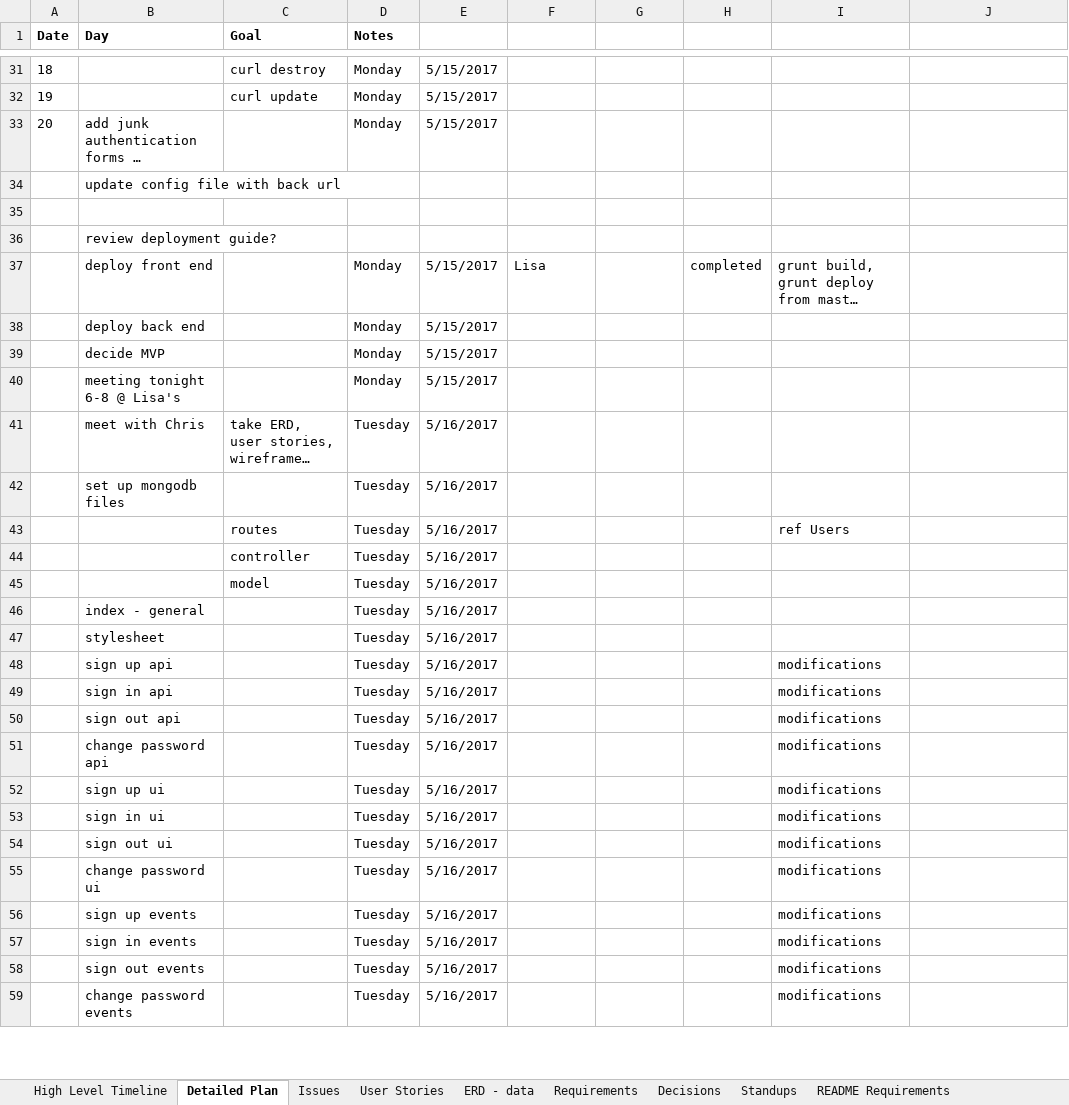
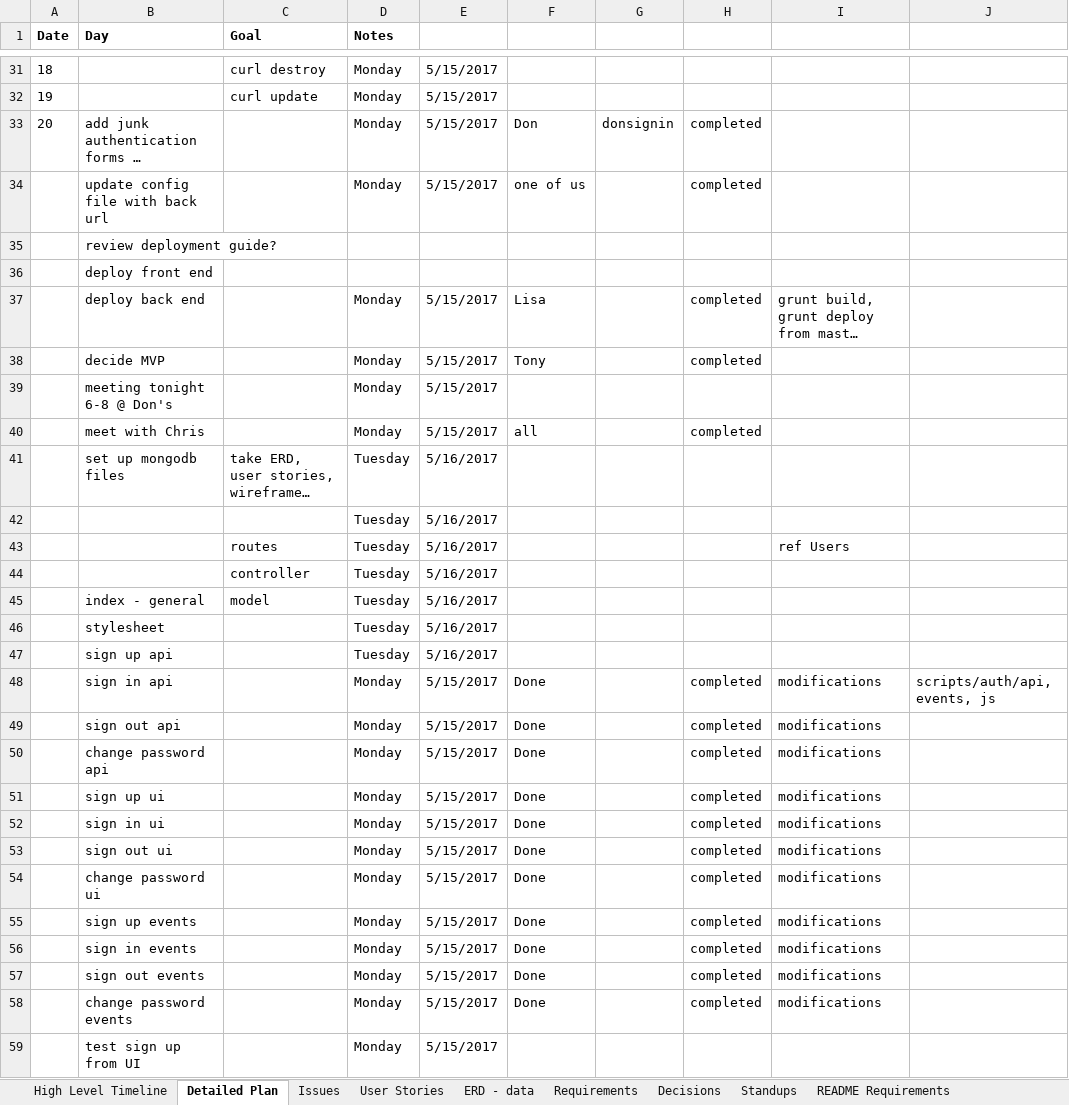
Before and after one commit to threes-amigos/three-amigos-client, an Excel workbook: Proj 3 Plan.xlsx, sheet Detailed Plan, drawn as a sheet; only a part is shown, gaps mark what is left out; long unchanged cells end in …; values as stored, in another font and other column widths than the file's, no borders; removed rows and columns are numbered as before the commit, all else as after; the diff covers the shown part only; the diff names each change by its address in the sheet, - before the commit and + after, or states it on an @@ line.

Commit message:
Add updates to plan

```diff
--- a/Proj 3 Plan.xlsx (sheet Detailed Plan)
+++ b/Proj 3 Plan.xlsx (sheet Detailed Plan)
-F33: (empty)
+F33: Don
-G33: (empty)
+G33: donsignin
-H33: (empty)
+H33: completed
-row 34:  | update config file with back url
-row 34: (empty)
+row 34:  | update config file with back url |  | Monday | 5/15/2017 | one of us |  | completed
+row 36:  | deploy front end
-B37 (Day): deploy front end
+B37 (Day): deploy back end
-row 38:  | deploy back end |  | Monday | 5/15/2017
-F38: (empty)
+F38: Tony
-H38: (empty)
+H38: completed
-B39 (Day): meeting tonight 6-8 @ Lisa's
+B39 (Day): meeting tonight 6-8 @ Don's
+row 40:  | meet with Chris |  | Monday | 5/15/2017 | all |  | completed
-B41 (Day): meet with Chris
+B41 (Day): set up mongodb files
-B42 (Day): set up mongodb files
+B42 (Day): (empty)
-row 45:  |  | model | Tuesday | 5/16/2017
-C45 (Goal): (empty)
+C45 (Goal): model
-I47: modifications
+I47: (empty)
-D48:D58 (Notes): Tuesday
+D48:D58 (Notes): Monday
-E48:E58: 5/16/2017
+E48:E58: 5/15/2017
-F48:F58: (empty)
+F48:F58: Done
-H48:H58: (empty)
+H48:H58: completed
-J48: (empty)
+J48: scripts/auth/api, events, js
+row 59:  | test sign up from UI |  | Monday | 5/15/2017
```
Also changed, not shown: 15 added rows and 12 edited cells elsewhere in this sheet.
